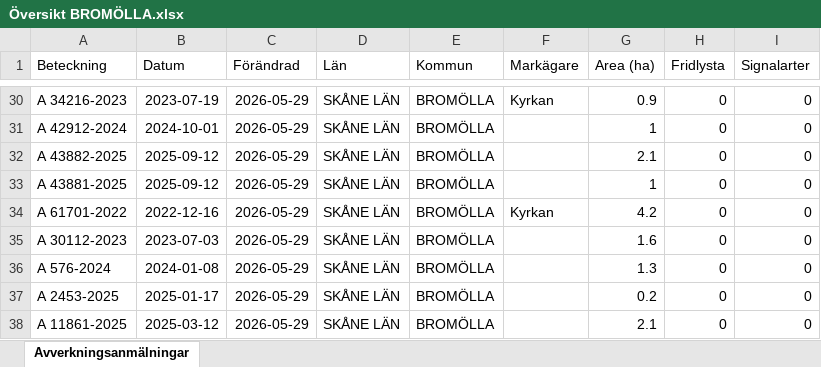
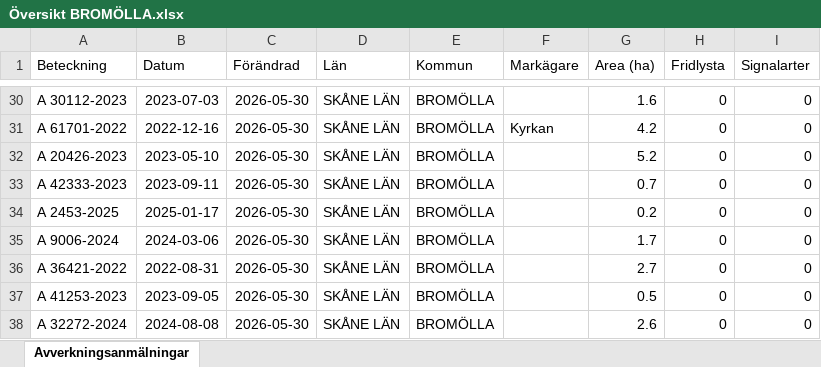
Before and after one commit to klasma/Logging_1272, an Excel workbook: Översikt BROMÖLLA.xlsx, sheet Avverkningsanmälningar, drawn as a sheet; only a part is shown, gaps mark what is left out; values as stored, in another font and other column widths than the file's, no borders; the diff covers the shown part only; the diff names each change by its address in the sheet, - before the commit and + after, or states it on an @@ line.

```diff
--- a/Översikt BROMÖLLA.xlsx (sheet Avverkningsanmälningar)
+++ b/Översikt BROMÖLLA.xlsx (sheet Avverkningsanmälningar)
-A30 (Beteckning): A 34216-2023
+A30 (Beteckning): A 30112-2023
-B30 (Datum): 2023-07-19
+B30 (Datum): 2023-07-03
-C30:C38 (Förändrad): 2026-05-29
+C30:C38 (Förändrad): 2026-05-30
-F30 (Markägare): Kyrkan
+F30 (Markägare): (empty)
-G30 (Area (ha)): 0.9
+G30 (Area (ha)): 1.6
-A31 (Beteckning): A 42912-2024
+A31 (Beteckning): A 61701-2022
-B31 (Datum): 2024-10-01
+B31 (Datum): 2022-12-16
-F31 (Markägare): (empty)
+F31 (Markägare): Kyrkan
-G31 (Area (ha)): 1
+G31 (Area (ha)): 4.2
-A32 (Beteckning): A 43882-2025
+A32 (Beteckning): A 20426-2023
-B32 (Datum): 2025-09-12
+B32 (Datum): 2023-05-10
-G32 (Area (ha)): 2.1
+G32 (Area (ha)): 5.2
-A33 (Beteckning): A 43881-2025
+A33 (Beteckning): A 42333-2023
-B33 (Datum): 2025-09-12
+B33 (Datum): 2023-09-11
-G33 (Area (ha)): 1
+G33 (Area (ha)): 0.7
-A34 (Beteckning): A 61701-2022
+A34 (Beteckning): A 2453-2025
-B34 (Datum): 2022-12-16
+B34 (Datum): 2025-01-17
-F34 (Markägare): Kyrkan
+F34 (Markägare): (empty)
-G34 (Area (ha)): 4.2
+G34 (Area (ha)): 0.2
-A35 (Beteckning): A 30112-2023
+A35 (Beteckning): A 9006-2024
-B35 (Datum): 2023-07-03
+B35 (Datum): 2024-03-06
-G35 (Area (ha)): 1.6
+G35 (Area (ha)): 1.7
-A36 (Beteckning): A 576-2024
+A36 (Beteckning): A 36421-2022
-B36 (Datum): 2024-01-08
+B36 (Datum): 2022-08-31
-G36 (Area (ha)): 1.3
+G36 (Area (ha)): 2.7
-A37 (Beteckning): A 2453-2025
+A37 (Beteckning): A 41253-2023
-B37 (Datum): 2025-01-17
+B37 (Datum): 2023-09-05
-G37 (Area (ha)): 0.2
+G37 (Area (ha)): 0.5
-A38 (Beteckning): A 11861-2025
+A38 (Beteckning): A 32272-2024
-B38 (Datum): 2025-03-12
+B38 (Datum): 2024-08-08
-G38 (Area (ha)): 2.1
+G38 (Area (ha)): 2.6
```
Also changed, not shown: 341 edited cells elsewhere in this sheet, artfynd/A 17396-2024 artfynd.xlsx, artfynd/A 42062-2024 artfynd.xlsx, 19 other files.
